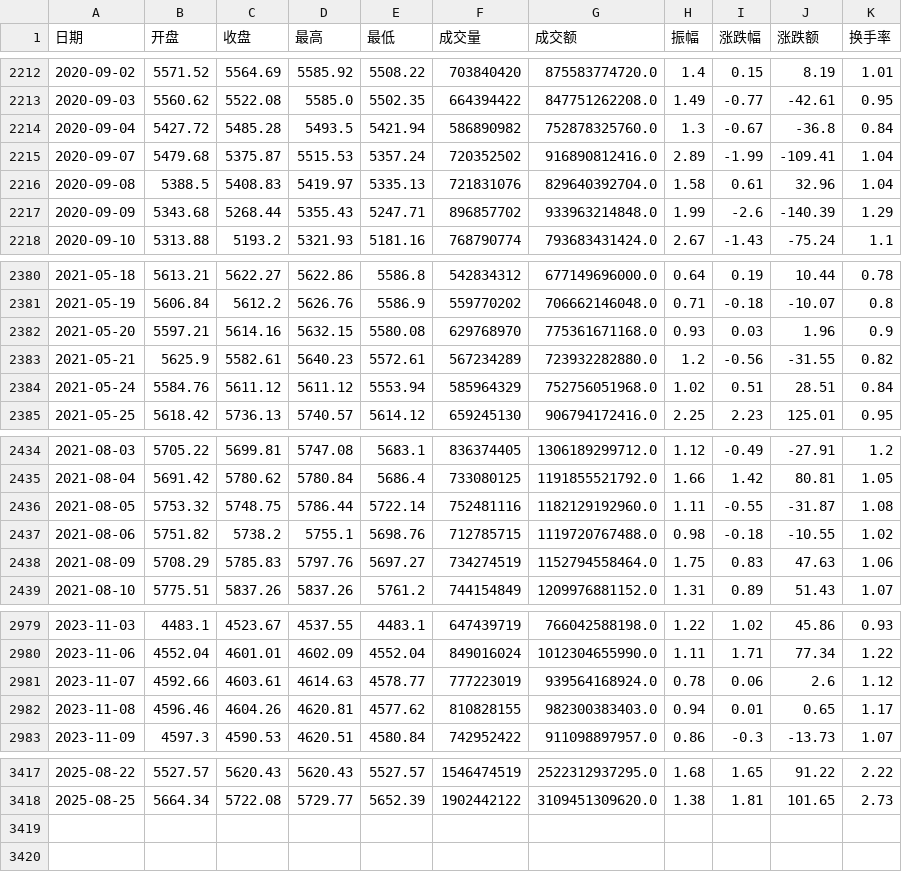
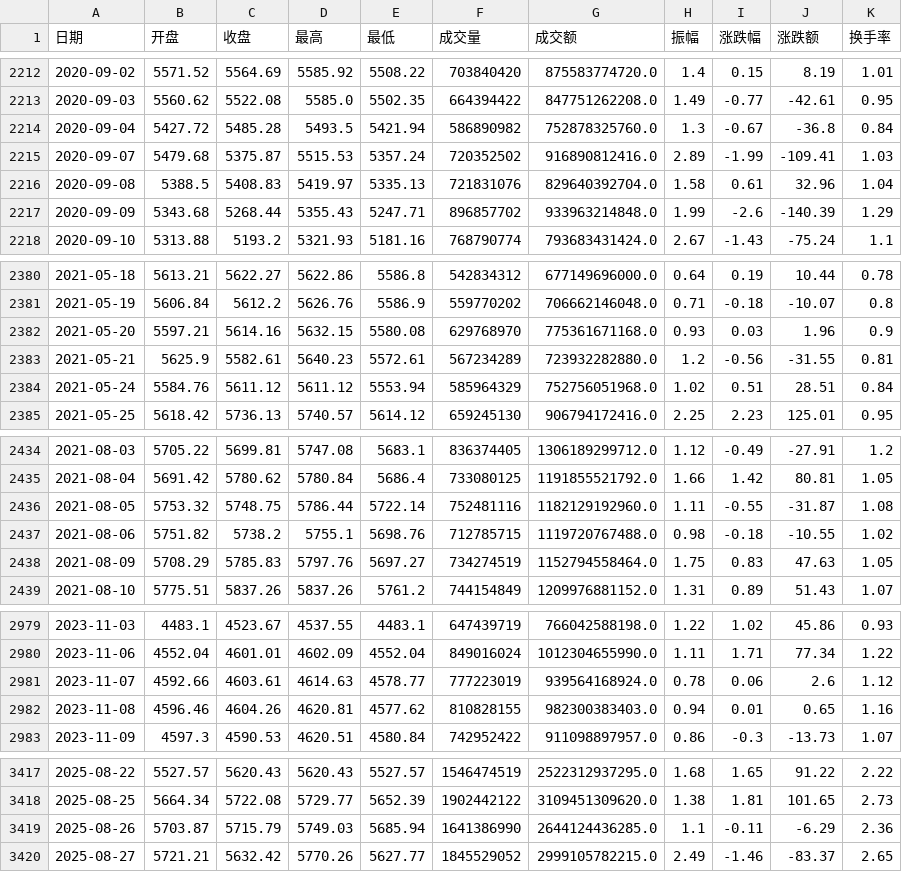
Before and after one commit to cuicui-V5/bull_top_index_Dashboard, a CSV file: bulltop_escape_calc/中证全指历史数据.csv (was 中证全指历史数据.csv), drawn as a sheet; only a part is shown, gaps mark what is left out; the diff covers the shown part only.

```diff
--- a/中证全指历史数据.csv
+++ b/bulltop_escape_calc/中证全指历史数据.csv
@@ -2214,3 +2214,3 @@
 2020-09-04,5427.72,5485.28,5493.5,5421.94,586890982,752878325760.0,1.3,-0.67,-36.8,0.84
-2020-09-07,5479.68,5375.87,5515.53,5357.24,720352502,916890812416.0,2.89,-1.99,-109.41,1.04
+2020-09-07,5479.68,5375.87,5515.53,5357.24,720352502,916890812416.0,2.89,-1.99,-109.41,1.03
 2020-09-08,5388.5,5408.83,5419.97,5335.13,721831076,829640392704.0,1.58,0.61,32.96,1.04
@@ -2382,3 +2382,3 @@
 2021-05-20,5597.21,5614.16,5632.15,5580.08,629768970,775361671168.0,0.93,0.03,1.96,0.9
-2021-05-21,5625.9,5582.61,5640.23,5572.61,567234289,723932282880.0,1.2,-0.56,-31.55,0.82
+2021-05-21,5625.9,5582.61,5640.23,5572.61,567234289,723932282880.0,1.2,-0.56,-31.55,0.81
 2021-05-24,5584.76,5611.12,5611.12,5553.94,585964329,752756051968.0,1.02,0.51,28.51,0.84
@@ -2437,3 +2437,3 @@
 2021-08-06,5751.82,5738.2,5755.1,5698.76,712785715,1119720767488.0,0.98,-0.18,-10.55,1.02
-2021-08-09,5708.29,5785.83,5797.76,5697.27,734274519,1152794558464.0,1.75,0.83,47.63,1.06
+2021-08-09,5708.29,5785.83,5797.76,5697.27,734274519,1152794558464.0,1.75,0.83,47.63,1.05
 2021-08-10,5775.51,5837.26,5837.26,5761.2,744154849,1209976881152.0,1.31,0.89,51.43,1.07
@@ -2981,3 +2981,3 @@
 2023-11-07,4592.66,4603.61,4614.63,4578.77,777223019,939564168924.0,0.78,0.06,2.6,1.12
-2023-11-08,4596.46,4604.26,4620.81,4577.62,810828155,982300383403.0,0.94,0.01,0.65,1.17
+2023-11-08,4596.46,4604.26,4620.81,4577.62,810828155,982300383403.0,0.94,0.01,0.65,1.16
 2023-11-09,4597.3,4590.53,4620.51,4580.84,742952422,911098897957.0,0.86,-0.3,-13.73,1.07
@@ -3418 +3418,3 @@
 2025-08-25,5664.34,5722.08,5729.77,5652.39,1902442122,3109451309620.0,1.38,1.81,101.65,2.73
+2025-08-26,5703.87,5715.79,5749.03,5685.94,1641386990,2644124436285.0,1.1,-0.11,-6.29,2.36
+2025-08-27,5721.21,5632.42,5770.26,5627.77,1845529052,2999105782215.0,2.49,-1.46,-83.37,2.65
```
Also changed, not shown: 4 edited cells elsewhere in this file, bulltop_escape_calc/抖音搜索指数.csv, bulltop_escape_calc/沪深300历史数据.csv, 37 other files.
